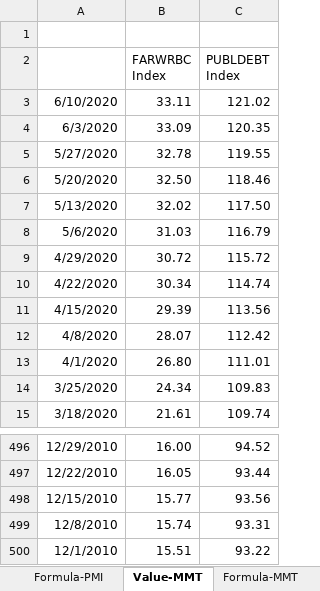
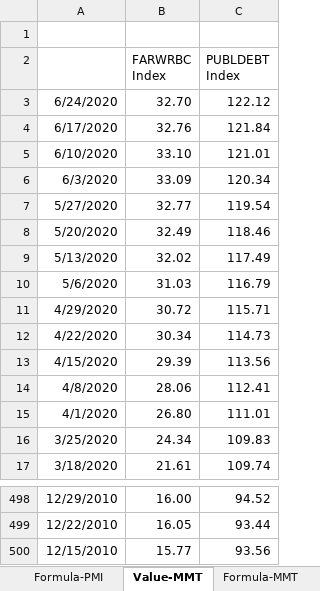
Before and after one commit to DT345/hello-world, an Excel workbook: BBG Data.xlsx, sheet Value-MMT, drawn as a sheet; only a part is shown, gaps mark what is left out; values as stored, in another font and other column widths than the file's, no borders; removed rows and columns are numbered as before the commit, all else as after; the diff names each change by its address in the sheet, - before the commit and + after, or states it on an @@ line.

```diff
--- a/BBG Data.xlsx (sheet Value-MMT)
+++ b/BBG Data.xlsx (sheet Value-MMT)
+row 3: 6/24/2020 | 32.70 | 122.12
+row 4: 6/17/2020 | 32.76 | 121.84
-B5 (FARWRBC Index): 33.11
+B5 (FARWRBC Index): 33.10
-C5 (PUBLDEBT Index): 121.02
+C5 (PUBLDEBT Index): 121.01
-C6 (PUBLDEBT Index): 120.35
+C6 (PUBLDEBT Index): 120.34
-B7 (FARWRBC Index): 32.78
+B7 (FARWRBC Index): 32.77
-C7 (PUBLDEBT Index): 119.55
+C7 (PUBLDEBT Index): 119.54
-B8 (FARWRBC Index): 32.50
+B8 (FARWRBC Index): 32.49
-C9 (PUBLDEBT Index): 117.50
+C9 (PUBLDEBT Index): 117.49
-C11 (PUBLDEBT Index): 115.72
+C11 (PUBLDEBT Index): 115.71
-C12 (PUBLDEBT Index): 114.74
+C12 (PUBLDEBT Index): 114.73
-B14 (FARWRBC Index): 28.07
+B14 (FARWRBC Index): 28.06
-C14 (PUBLDEBT Index): 112.42
+C14 (PUBLDEBT Index): 112.41
-row 499: 12/8/2010 | 15.74 | 93.31
-row 500: 12/1/2010 | 15.51 | 93.22
```
Also changed, not shown: sheet Formula-MMT, sheet Formula-Daily, sheet Value-Daily, sheet Formula-PMI, sheet Value-PMI, formulas that keep their value, 1 other file.
